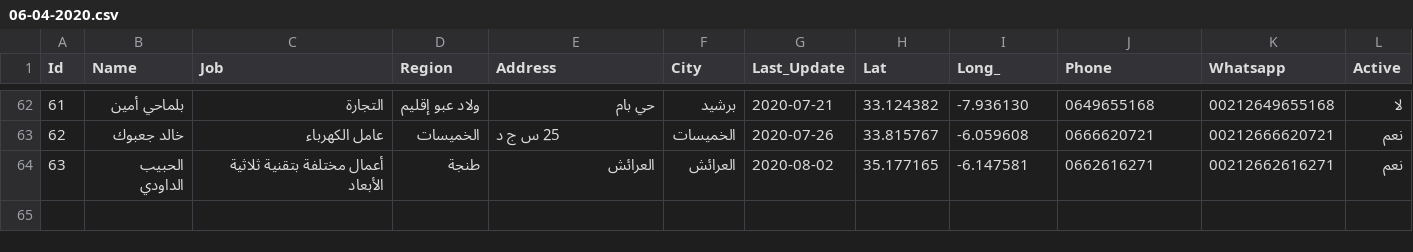
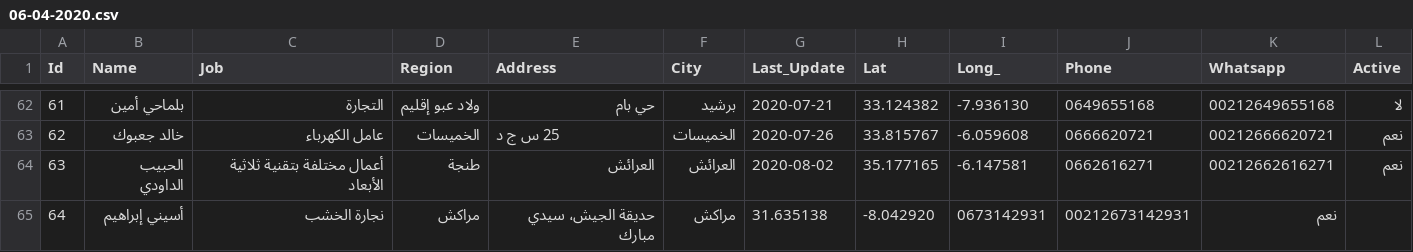
Before and after one commit to intCount/ae, a CSV file: 06-04-2020.csv, drawn as a sheet; only a part is shown, gaps mark what is left out; the diff names each change by its address in the sheet, - before the commit and + after, or states it on an @@ line.

Commit message:
Update 04-August

```diff
--- a/06-04-2020.csv
+++ b/06-04-2020.csv
+row 65: 64 | أسيني إبراهيم | نجارة الخشب | مراكش | حديقة الجيش، سيدي مبارك | مراكش | 31.635138 | -8.042920 | 0673142931 | 00212673142931 | نعم
```
